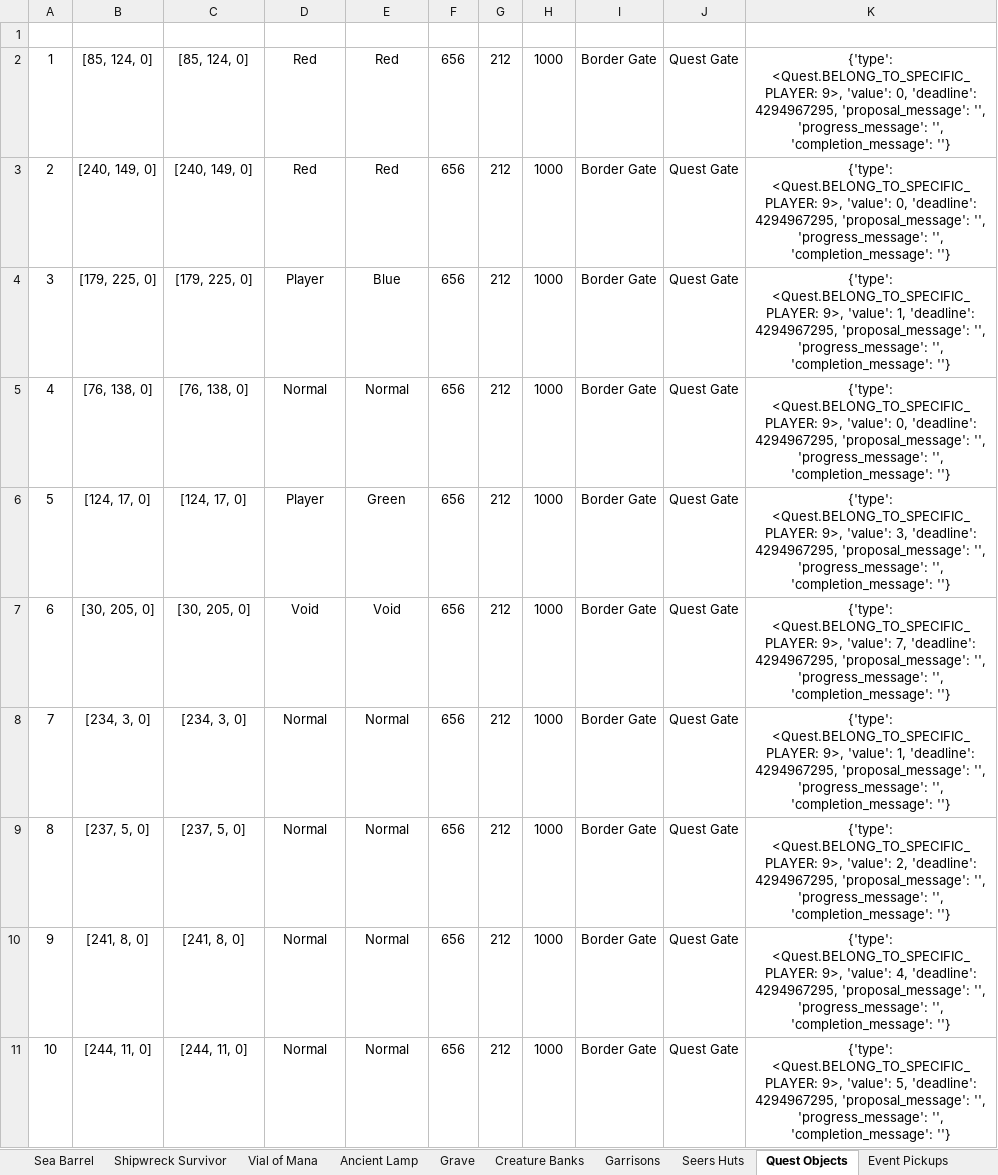
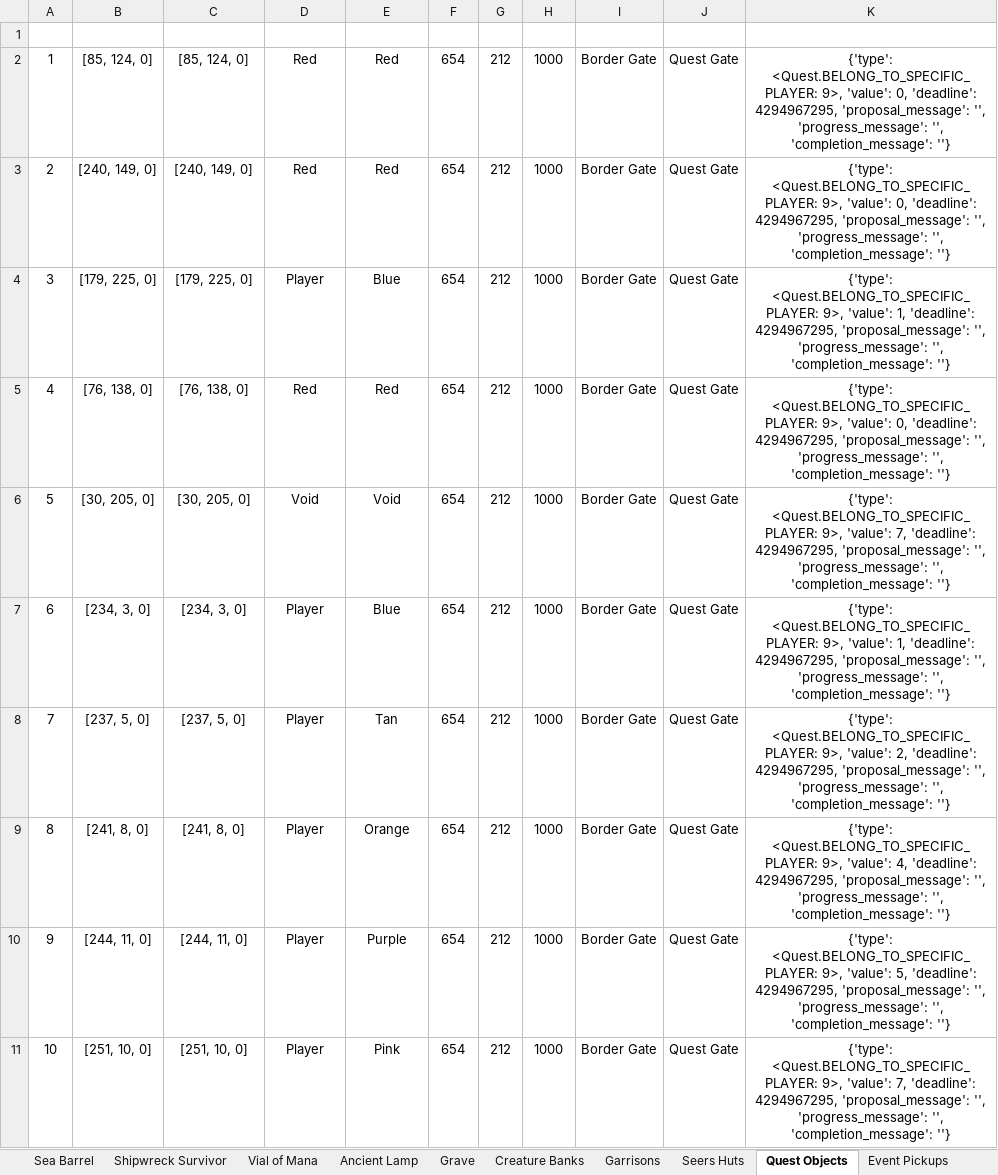
Before and after one commit to Andarch/H3_HotA_Map_Editor_X, an Excel workbook: maps/tbd.xlsx, sheet Quest Objects, drawn as a sheet; only a part is shown; values as stored, in another font and other column widths than the file's, no borders; conditional formats and table styles not drawn; the diff covers the shown part only; the diff names each change by its address in the sheet, - before the commit and + after, or states it on an @@ line.

```diff
--- a/maps/tbd.xlsx (sheet Quest Objects)
+++ b/maps/tbd.xlsx (sheet Quest Objects)
-F2:F11 (Def ID): 656
+F2:F11 (Def ID): 654
-D5 (Zone Type): Normal
+D5 (Zone Type): Red
-E5 (Zone Color): Normal
+E5 (Zone Color): Red
-B6 (Coords): [124, 17, 0]
+B6 (Coords): [30, 205, 0]
-C6 (Coords Offset): [124, 17, 0]
+C6 (Coords Offset): [30, 205, 0]
-D6 (Zone Type): Player
+D6 (Zone Type): Void
-E6 (Zone Color): Green
+E6 (Zone Color): Void
-K6 (Quest): …9>, 'value': 3, 'deadline': 4294967295,…
+K6 (Quest): …9>, 'value': 7, 'deadline': 4294967295,…
-B7 (Coords): [30, 205, 0]
+B7 (Coords): [234, 3, 0]
-C7 (Coords Offset): [30, 205, 0]
+C7 (Coords Offset): [234, 3, 0]
-D7 (Zone Type): Void
+D7 (Zone Type): Player
-E7 (Zone Color): Void
+E7 (Zone Color): Blue
-K7 (Quest): …9>, 'value': 7, 'deadline': 4294967295,…
+K7 (Quest): …9>, 'value': 1, 'deadline': 4294967295,…
-B8 (Coords): [234, 3, 0]
+B8 (Coords): [237, 5, 0]
-C8 (Coords Offset): [234, 3, 0]
+C8 (Coords Offset): [237, 5, 0]
-D8:D11 (Zone Type): Normal
+D8:D11 (Zone Type): Player
-E8 (Zone Color): Normal
+E8 (Zone Color): Tan
-K8 (Quest): …9>, 'value': 1, 'deadline': 4294967295,…
+K8 (Quest): …9>, 'value': 2, 'deadline': 4294967295,…
-B9 (Coords): [237, 5, 0]
+B9 (Coords): [241, 8, 0]
-C9 (Coords Offset): [237, 5, 0]
+C9 (Coords Offset): [241, 8, 0]
-E9 (Zone Color): Normal
+E9 (Zone Color): Orange
-K9 (Quest): …9>, 'value': 2, 'deadline': 4294967295,…
+K9 (Quest): …9>, 'value': 4, 'deadline': 4294967295,…
-B10 (Coords): [241, 8, 0]
+B10 (Coords): [244, 11, 0]
-C10 (Coords Offset): [241, 8, 0]
+C10 (Coords Offset): [244, 11, 0]
-E10 (Zone Color): Normal
+E10 (Zone Color): Purple
-K10 (Quest): …9>, 'value': 4, 'deadline': 4294967295,…
+K10 (Quest): …9>, 'value': 5, 'deadline': 4294967295,…
-B11 (Coords): [244, 11, 0]
+B11 (Coords): [251, 10, 0]
-C11 (Coords Offset): [244, 11, 0]
+C11 (Coords Offset): [251, 10, 0]
-E11 (Zone Color): Normal
+E11 (Zone Color): Pink
-K11 (Quest): …9>, 'value': 5, 'deadline': 4294967295,…
+K11 (Quest): …9>, 'value': 7, 'deadline': 4294967295,…
```
Also changed, not shown: 210 edited cells and cell formats elsewhere in this sheet, sheet Monsters, sheet Simple Objects, sheet Dwellings, sheet Interactive, sheet Treasure Chest, sheet Resources, 19 more sheets, hidden cells, 3 other files.
